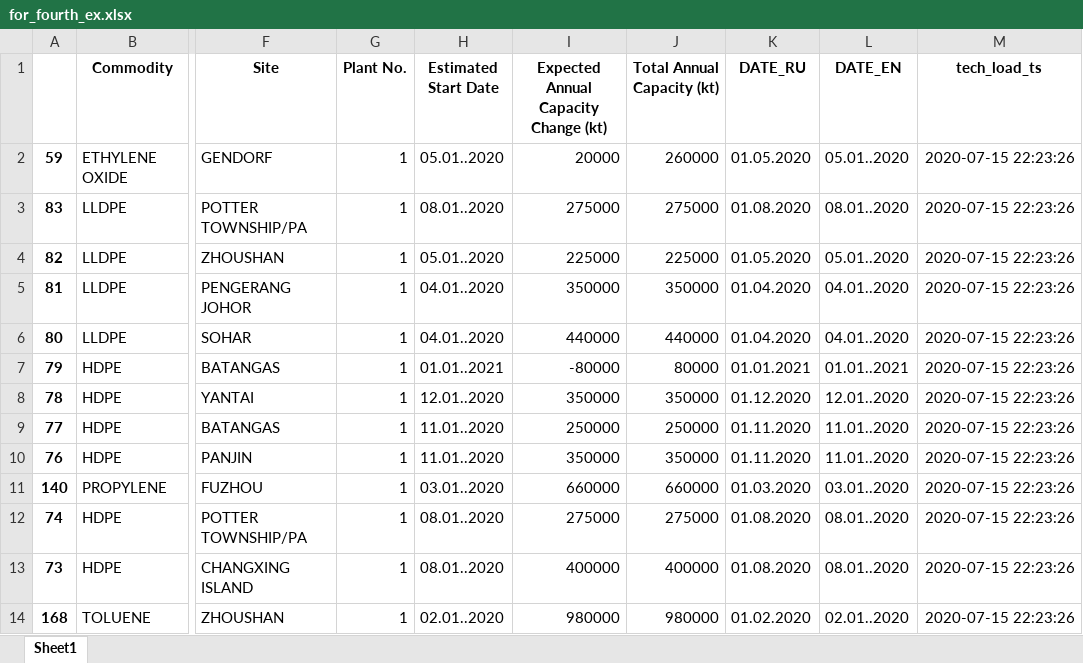
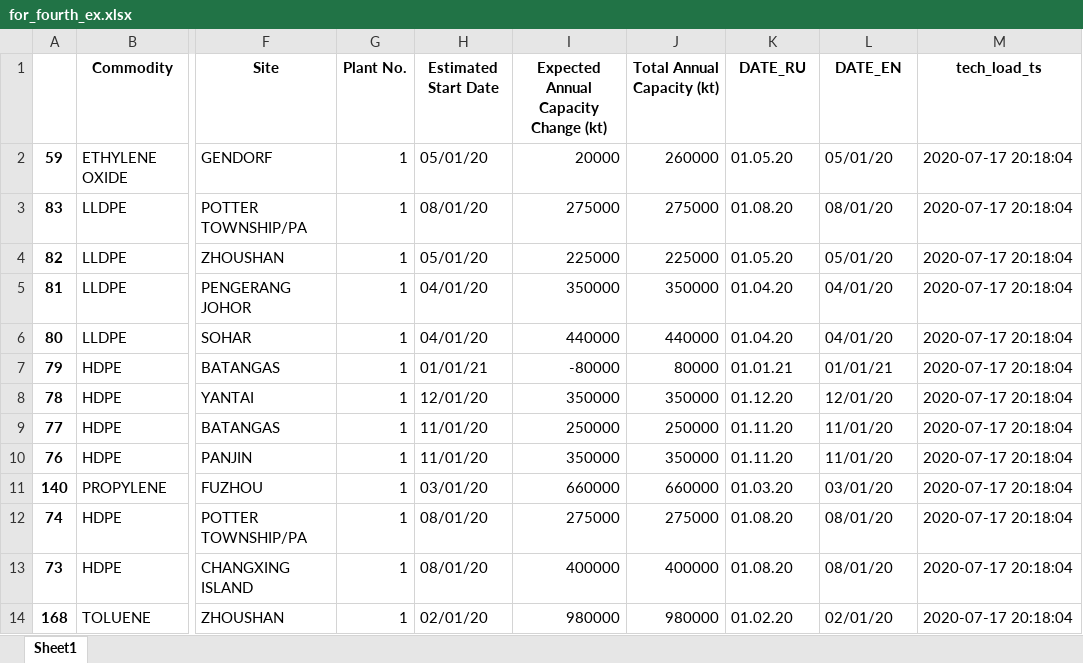
Before and after one commit to ducktective/Glob, an Excel workbook: ex4/for_fourth_ex.xlsx, sheet Sheet1, drawn as a sheet; only a part is shown, gaps mark what is left out; values as stored, in another font and other column widths than the file's, no borders; the diff covers the shown part only; the diff names each change by its address in the sheet, - before the commit and + after, or states it on an @@ line.

```diff
--- a/ex4/for_fourth_ex.xlsx (sheet Sheet1)
+++ b/ex4/for_fourth_ex.xlsx (sheet Sheet1)
-H2 (Estimated Start Date): 05.01..2020
+H2 (Estimated Start Date): 05/01/20
-K2 (DATE_RU): 01.05.2020
+K2 (DATE_RU): 01.05.20
-L2 (DATE_EN): 05.01..2020
+L2 (DATE_EN): 05/01/20
-M2:M14 (tech_load_ts): 2020-07-15 22:23:26
+M2:M14 (tech_load_ts): 2020-07-17 20:18:04
-H3 (Estimated Start Date): 08.01..2020
+H3 (Estimated Start Date): 08/01/20
-K3 (DATE_RU): 01.08.2020
+K3 (DATE_RU): 01.08.20
-L3 (DATE_EN): 08.01..2020
+L3 (DATE_EN): 08/01/20
-H4 (Estimated Start Date): 05.01..2020
+H4 (Estimated Start Date): 05/01/20
-K4 (DATE_RU): 01.05.2020
+K4 (DATE_RU): 01.05.20
-L4 (DATE_EN): 05.01..2020
+L4 (DATE_EN): 05/01/20
-H5:H6 (Estimated Start Date): 04.01..2020
+H5:H6 (Estimated Start Date): 04/01/20
-K5:K6 (DATE_RU): 01.04.2020
+K5:K6 (DATE_RU): 01.04.20
-L5:L6 (DATE_EN): 04.01..2020
+L5:L6 (DATE_EN): 04/01/20
-H7 (Estimated Start Date): 01.01..2021
+H7 (Estimated Start Date): 01/01/21
-K7 (DATE_RU): 01.01.2021
+K7 (DATE_RU): 01.01.21
-L7 (DATE_EN): 01.01..2021
+L7 (DATE_EN): 01/01/21
-H8 (Estimated Start Date): 12.01..2020
+H8 (Estimated Start Date): 12/01/20
-K8 (DATE_RU): 01.12.2020
+K8 (DATE_RU): 01.12.20
-L8 (DATE_EN): 12.01..2020
+L8 (DATE_EN): 12/01/20
-H9:H10 (Estimated Start Date): 11.01..2020
+H9:H10 (Estimated Start Date): 11/01/20
-K9:K10 (DATE_RU): 01.11.2020
+K9:K10 (DATE_RU): 01.11.20
-L9:L10 (DATE_EN): 11.01..2020
+L9:L10 (DATE_EN): 11/01/20
-H11 (Estimated Start Date): 03.01..2020
+H11 (Estimated Start Date): 03/01/20
-K11 (DATE_RU): 01.03.2020
+K11 (DATE_RU): 01.03.20
-L11 (DATE_EN): 03.01..2020
+L11 (DATE_EN): 03/01/20
-H12:H13 (Estimated Start Date): 08.01..2020
+H12:H13 (Estimated Start Date): 08/01/20
-K12:K13 (DATE_RU): 01.08.2020
+K12:K13 (DATE_RU): 01.08.20
-L12:L13 (DATE_EN): 08.01..2020
+L12:L13 (DATE_EN): 08/01/20
-H14 (Estimated Start Date): 02.01..2020
+H14 (Estimated Start Date): 02/01/20
-K14 (DATE_RU): 01.02.2020
+K14 (DATE_RU): 01.02.20
-L14 (DATE_EN): 02.01..2020
+L14 (DATE_EN): 02/01/20
```
Also changed, not shown: 628 edited cells elsewhere in this sheet, 3 other files.
